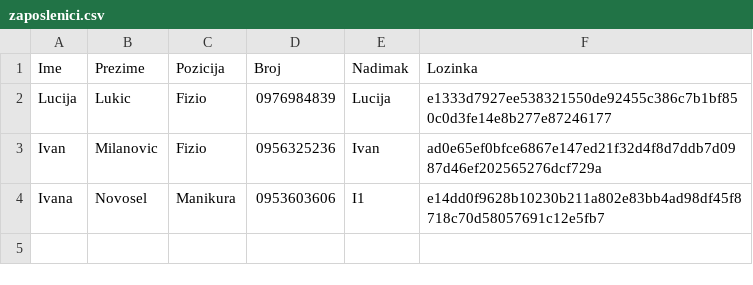
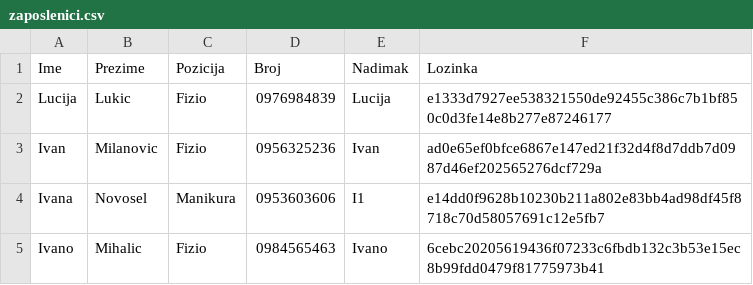
Before and after one commit to Caskey5/zavrsni_rad, a CSV file: data/zaposlenici.csv, drawn as a sheet.

```diff
--- a/data/zaposlenici.csv
+++ b/data/zaposlenici.csv
@@ -4 +4,2 @@ Ivan,Milanovic,Fizio,0956325236,Ivan,ad0e65ef0bfce6867e147ed21f32d4f8d7ddb7d0987
 Ivana,Novosel,Manikura,0953603606,I1,e14dd0f9628b10230b211a802e83bb4ad98df45f8718c70d58057691c12e5fb7
+Ivano,Mihalic,Fizio,0984565463,Ivano,6cebc20205619436f07233c6fbdb132c3b53e15ec8b99fdd0479f81775973b41
```
Also changed, not shown: data/zakazani_termini.csv, 7 other files.
